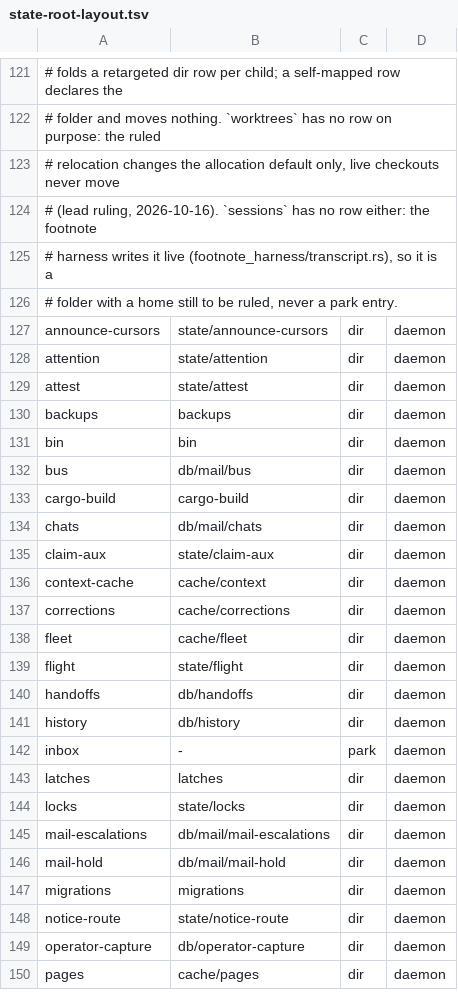
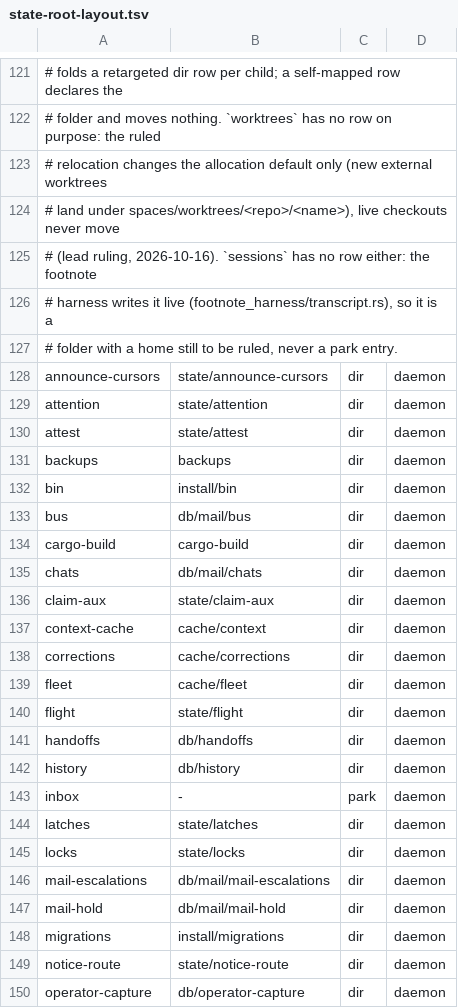
Before and after one commit to bllshttng/fno, a TSV file: crates/fno-agents/src/state-root-layout.tsv, drawn as a sheet; only a part is shown, gaps mark what is left out; the shorter side is filled out with more unchanged rows; addresses are those after the commit; the diff names each change by its address in the sheet, - before the commit and + after, or states it on an @@ line.

Commit message:
feat(state-root): fold bin, migrations and latches under install/ and state/
Task 1.1-1.3: retarget the three dir rows, make migrations lock-bearing,
read the role-migration markers through place_in in both crates.

```diff
--- a/crates/fno-agents/src/state-root-layout.tsv
+++ b/crates/fno-agents/src/state-root-layout.tsv
-A123: …allocation default only, live checkouts never move
+A123: …allocation default only (new external worktrees
+row 124: # land under spaces/worktrees/<repo>/<name>), live checkouts never move
-B132: bin
+B132: install/bin
-B144: latches
+B144: state/latches
-B148: migrations
+B148: install/migrations
```
Also changed, not shown: crates/fno/src/state-root-layout.tsv, docs/state-root-layout.tsv, 5 other files.
